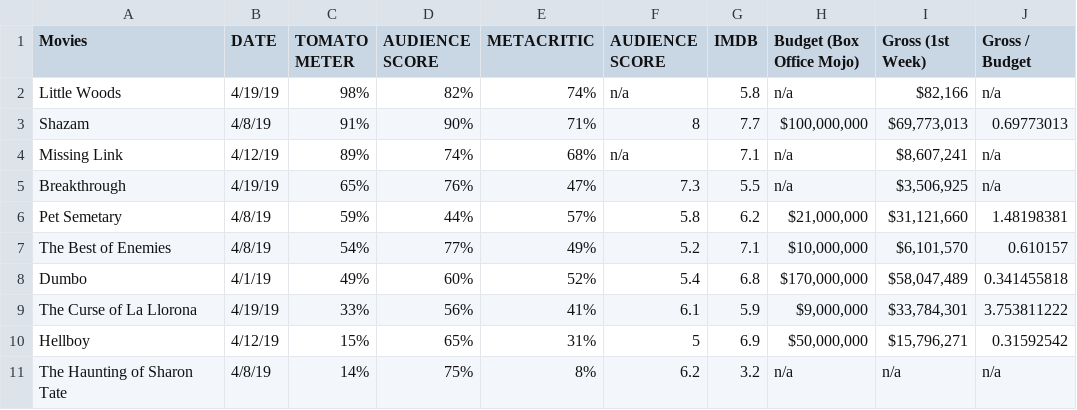
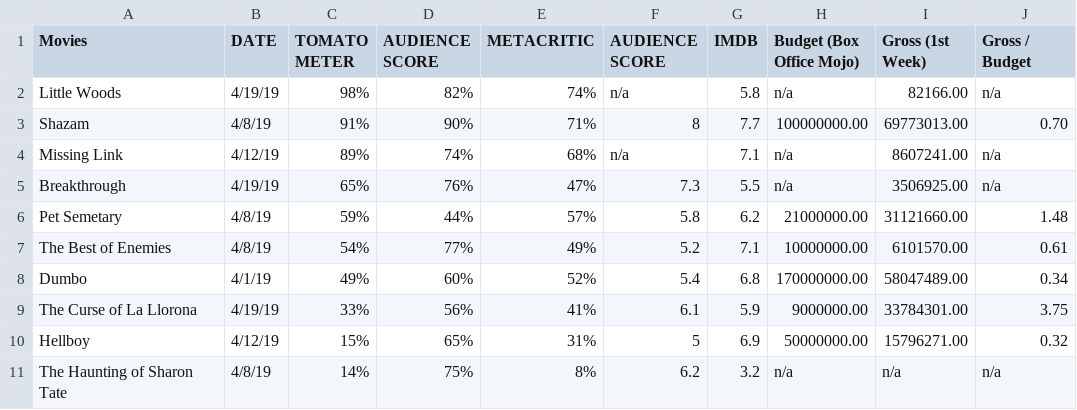
Before and after one commit to jkrovitz/Collective_Intelligence_Final_Project, a CSV file: PLOTS_AND_ASSOCIATED_ITEMS/DATA_FOR_PLOTS/reviews.csv, drawn as a sheet.

```diff
--- a/PLOTS_AND_ASSOCIATED_ITEMS/DATA_FOR_PLOTS/reviews.csv
+++ b/PLOTS_AND_ASSOCIATED_ITEMS/DATA_FOR_PLOTS/reviews.csv
@@ -1,11 +1,11 @@
 Movies,DATE,TOMATO METER,AUDIENCE SCORE,METACRITIC,AUDIENCE SCORE,IMDB,Budget (Box Office Mojo),Gross (1st Week),Gross / Budget
-Little Woods,4/19/19,98%,82%,74%,n/a,5.8,n/a,"$82,166 ",n/a
-Shazam,4/8/19,91%,90%,71%,8,7.7,"$100,000,000 ","$69,773,013 ",0.69773013
-Missing Link,4/12/19,89%,74%,68%,n/a,7.1,n/a,"$8,607,241 ",n/a
-Breakthrough,4/19/19,65%,76%,47%,7.3,5.5,n/a,"$3,506,925 ",n/a
-Pet Semetary,4/8/19,59%,44%,57%,5.8,6.2,"$21,000,000 ","$31,121,660 ",1.48198381
-The Best of Enemies,4/8/19,54%,77%,49%,5.2,7.1,"$10,000,000 ","$6,101,570 ",0.610157
-Dumbo,4/1/19,49%,60%,52%,5.4,6.8,"$170,000,000 ","$58,047,489 ",0.341455818
-The Curse of La Llorona,4/19/19,33%,56%,41%,6.1,5.9,"$9,000,000 ","$33,784,301 ",3.753811222
-Hellboy,4/12/19,15%,65%,31%,5,6.9,"$50,000,000 ","$15,796,271 ",0.31592542
+Little Woods,4/19/19,98%,82%,74%,n/a,5.8,n/a,82166.00,n/a
+Shazam,4/8/19,91%,90%,71%,8,7.7,100000000.00,69773013.00,0.70
+Missing Link,4/12/19,89%,74%,68%,n/a,7.1,n/a,8607241.00,n/a
+Breakthrough,4/19/19,65%,76%,47%,7.3,5.5,n/a,3506925.00,n/a
+Pet Semetary,4/8/19,59%,44%,57%,5.8,6.2,21000000.00,31121660.00,1.48
+The Best of Enemies,4/8/19,54%,77%,49%,5.2,7.1,10000000.00,6101570.00,0.61
+Dumbo,4/1/19,49%,60%,52%,5.4,6.8,170000000.00,58047489.00,0.34
+The Curse of La Llorona,4/19/19,33%,56%,41%,6.1,5.9,9000000.00,33784301.00,3.75
+Hellboy,4/12/19,15%,65%,31%,5,6.9,50000000.00,15796271.00,0.32
 The Haunting of Sharon Tate,4/8/19,14%,75%,8%,6.2,3.2,n/a,n/a,n/a
```
Also changed, not shown: PLOTS_AND_ASSOCIATED_ITEMS/DATA_FOR_PLOTS/box_office.csv, PLOTS_AND_ASSOCIATED_ITEMS/DATA_FOR_PLOTS/sentiment.csv, 6 other files.
